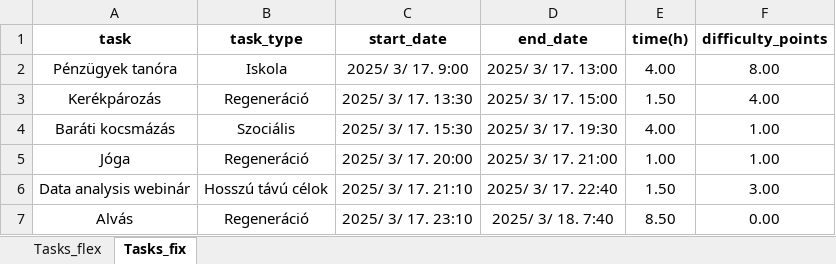
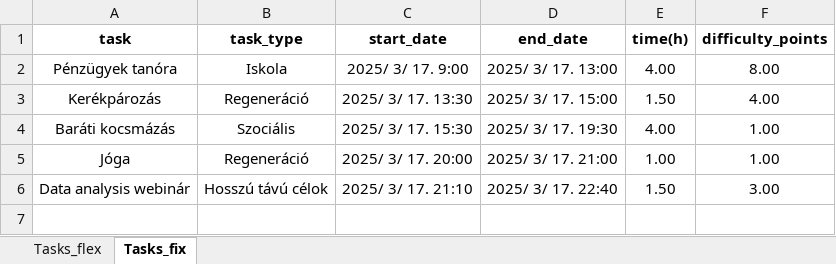
Before and after one commit to Admex666/other_projects, an Excel workbook: schedule_mate/schedule_mate_input.xlsx, sheet Tasks_fix, drawn as a sheet; values as stored, in another font and other column widths than the file's, no borders; the diff names each change by its address in the sheet, - before the commit and + after, or states it on an @@ line.

```diff
--- a/schedule_mate/schedule_mate_input.xlsx (sheet Tasks_fix)
+++ b/schedule_mate/schedule_mate_input.xlsx (sheet Tasks_fix)
-row 7: Alvás | Regeneráció | 2025/ 3/ 17. 23:10 | 2025/ 3/ 18. 7:40 | 8.50 | 0.00
```
Also changed, not shown: schedule_mate/schedule_mate_output.xlsx, 1 other file.
